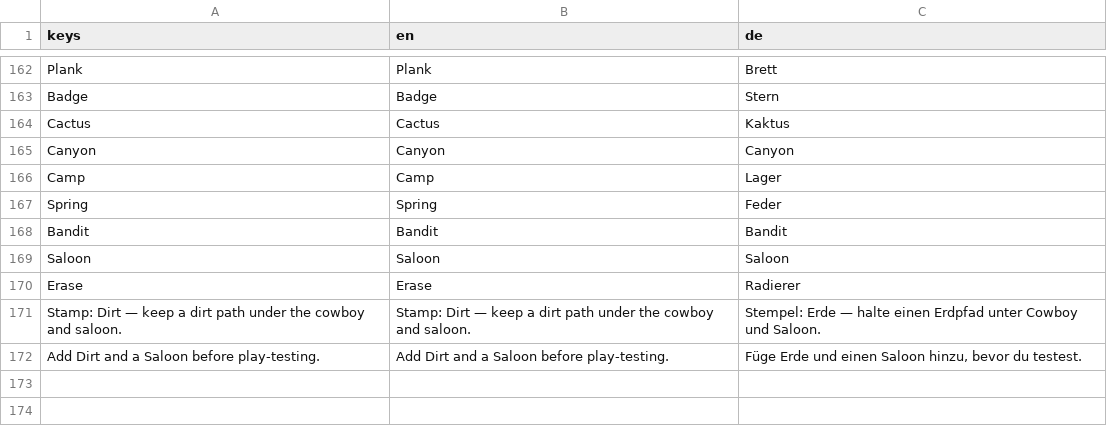
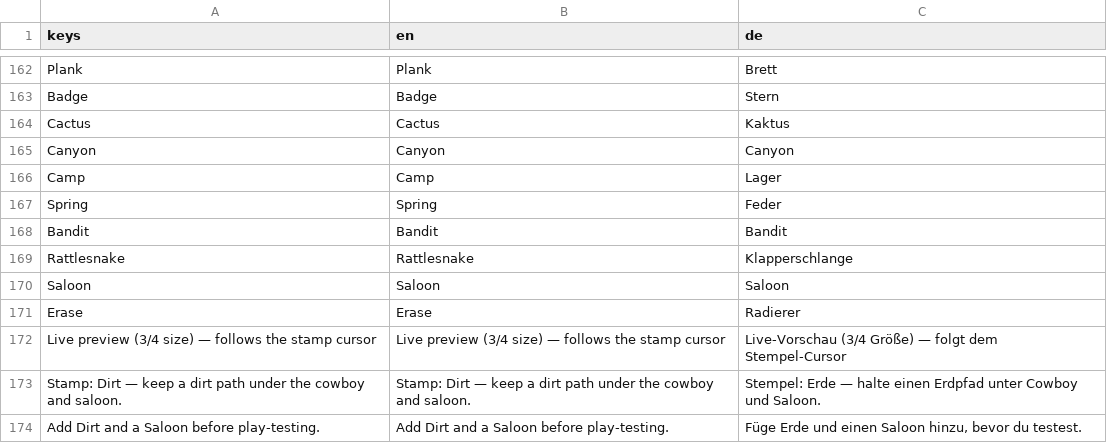
Before and after one commit to stefanObs/first-2d-jump-and-run, a CSV file: assets/i18n/game_text.csv, drawn as a sheet; only a part is shown, gaps mark what is left out; the diff names each change by its address in the sheet, - before the commit and + after, or states it on an @@ line.

```diff
--- a/assets/i18n/game_text.csv
+++ b/assets/i18n/game_text.csv
+row 169: Rattlesnake | Rattlesnake | Klapperschlange
+row 172: Live preview (3/4 size) — follows the stamp cursor | Live preview (3/4 size) — follows the stamp cursor | Live-Vorschau (3/4 Größe) — folgt dem Stempel-Cursor
```
Also changed, not shown: 8 other files.
